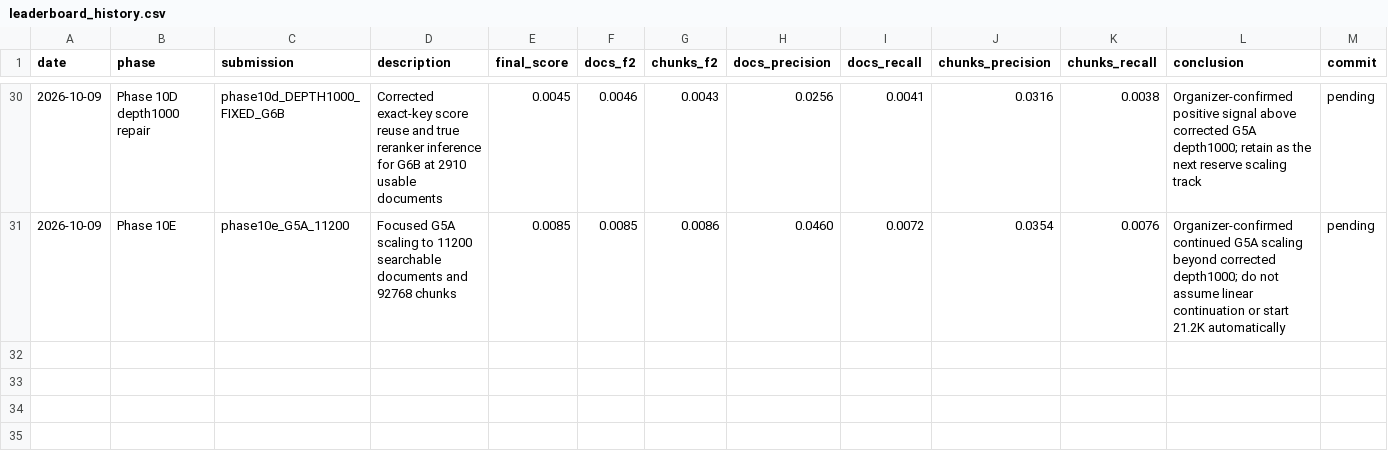
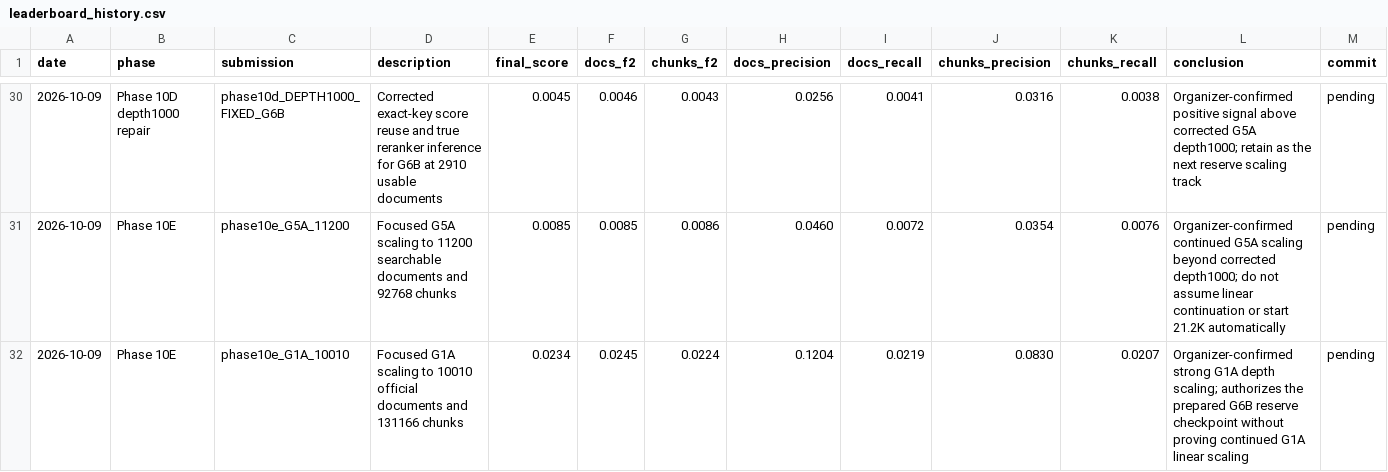
Before and after one commit to minhtb51107/vibiomir_retrieval, a CSV file: docs/leaderboard_history.csv, drawn as a sheet; only a part is shown, gaps mark what is left out; the diff names each change by its address in the sheet, - before the commit and + after, or states it on an @@ line.

```diff
--- a/docs/leaderboard_history.csv
+++ b/docs/leaderboard_history.csv
+row 32: 2026-10-09 | Phase 10E | phase10e_G1A_10010 | Focused G1A scaling to 10010 official documents and 131166 chunks | 0.0234 | 0.0245 | 0.0224 | 0.1204 | 0.0219 | 0.0830 | 0.0207 | Organizer-confirmed strong G1A depth scaling; authorizes the prepared G6B reserve checkpoint without proving continued G1A linear scaling | pending
```
Also changed, not shown: submissions/MANIFEST.csv, 7 other files.
